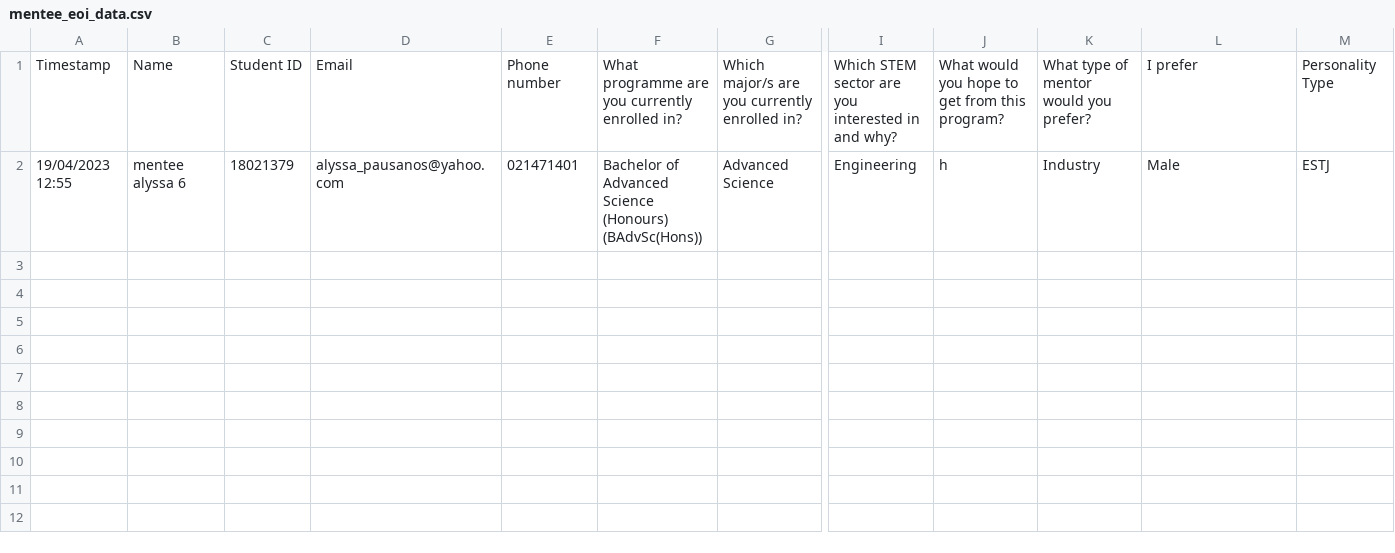
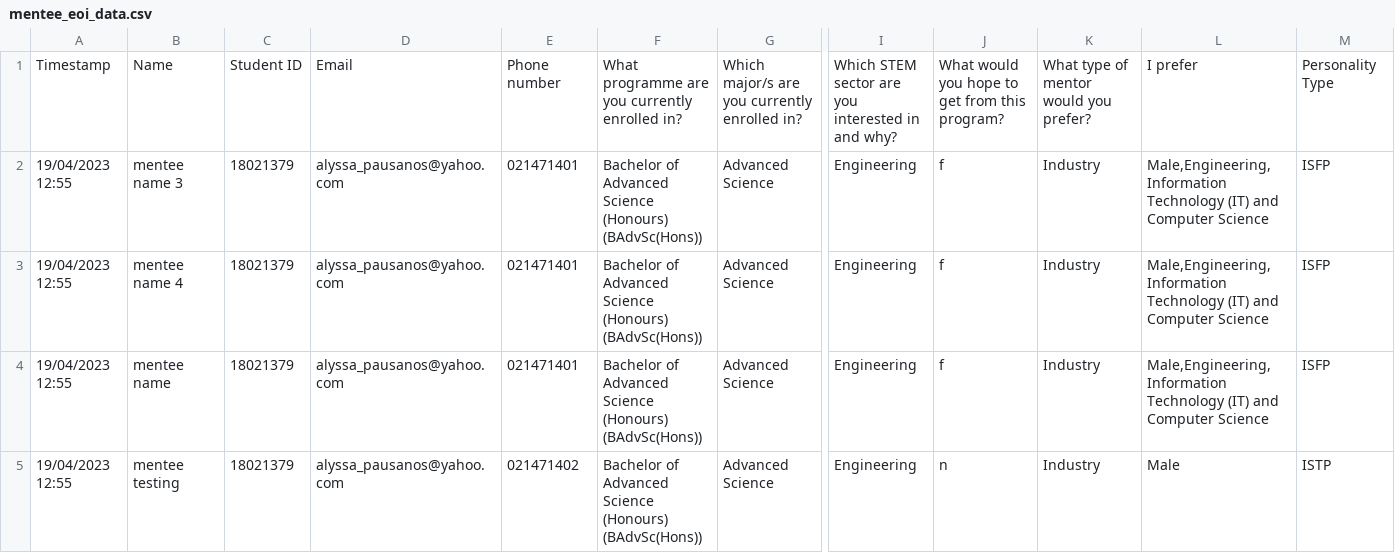
Before and after one commit to JittyVar/mentorshipProject, a CSV file: Dashboard/ai-mentorship/src/app/api/pair/data/mentee_eoi_data.csv, drawn as a sheet; only a part is shown, gaps mark what is left out; addresses are those after the commit; rows hold the shown columns only; the diff names each change by its address in the sheet, - before the commit and + after, or states it on an @@ line.

```diff
--- a/Dashboard/ai-mentorship/src/app/api/pair/data/mentee_eoi_data.csv
+++ b/Dashboard/ai-mentorship/src/app/api/pair/data/mentee_eoi_data.csv
+row 2: 19/04/2023 12:55 | mentee name 3 | 18021379 | alyssa_pausanos@yahoo.com | 021471401 | Bachelor of Advanced Science (Honours) (BAdvSc(Hons)) | Advanced Science | Engineering | f | Industry | Male,Engineering,Information Technology (IT) and Computer Science | ISFP
+row 3: 19/04/2023 12:55 | mentee name 4 | 18021379 | alyssa_pausanos@yahoo.com | 021471401 | Bachelor of Advanced Science (Honours) (BAdvSc(Hons)) | Advanced Science | Engineering | f | Industry | Male,Engineering,Information Technology (IT) and Computer Science | ISFP
+row 4: 19/04/2023 12:55 | mentee name | 18021379 | alyssa_pausanos@yahoo.com | 021471401 | Bachelor of Advanced Science (Honours) (BAdvSc(Hons)) | Advanced Science | Engineering | f | Industry | Male,Engineering,Information Technology (IT) and Computer Science | ISFP
-B5: mentee alyssa 6
+B5: mentee testing
-E5: 021471401
+E5: 021471402
-J5: h
+J5: n
-M5: ESTJ
+M5: ISTP
```
Also changed, not shown: Dashboard/ai-mentorship/src/app/api/pair/data/mentor_eoi_data.csv, 4 other files.
